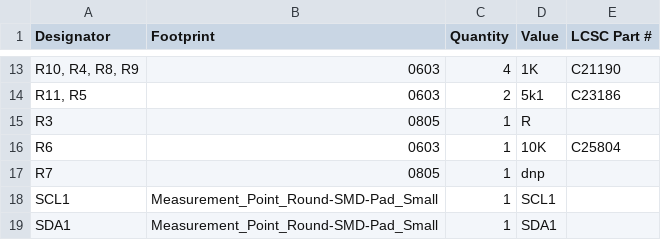
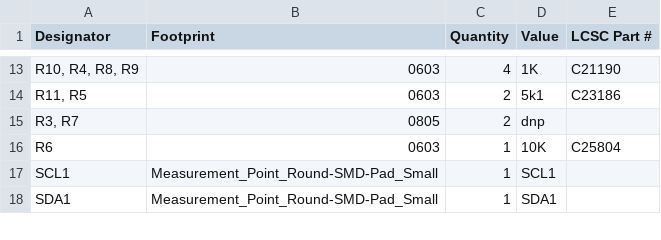
Before and after one commit to 11philip22/candleLight-v2, a CSV file: production/bom.csv, drawn as a sheet; only a part is shown, gaps mark what is left out; removed rows and columns are numbered as before the commit, all else as after; the diff names each change by its address in the sheet, - before the commit and + after, or states it on an @@ line.

```diff
--- a/production/bom.csv
+++ b/production/bom.csv
-row 15: R3 | 0805 | 1 | R
+row 15: R3, R7 | 0805 | 2 | dnp
-row 17: R7 | 0805 | 1 | dnp
```
Also changed, not shown: production/positions.csv, 4 other files.
